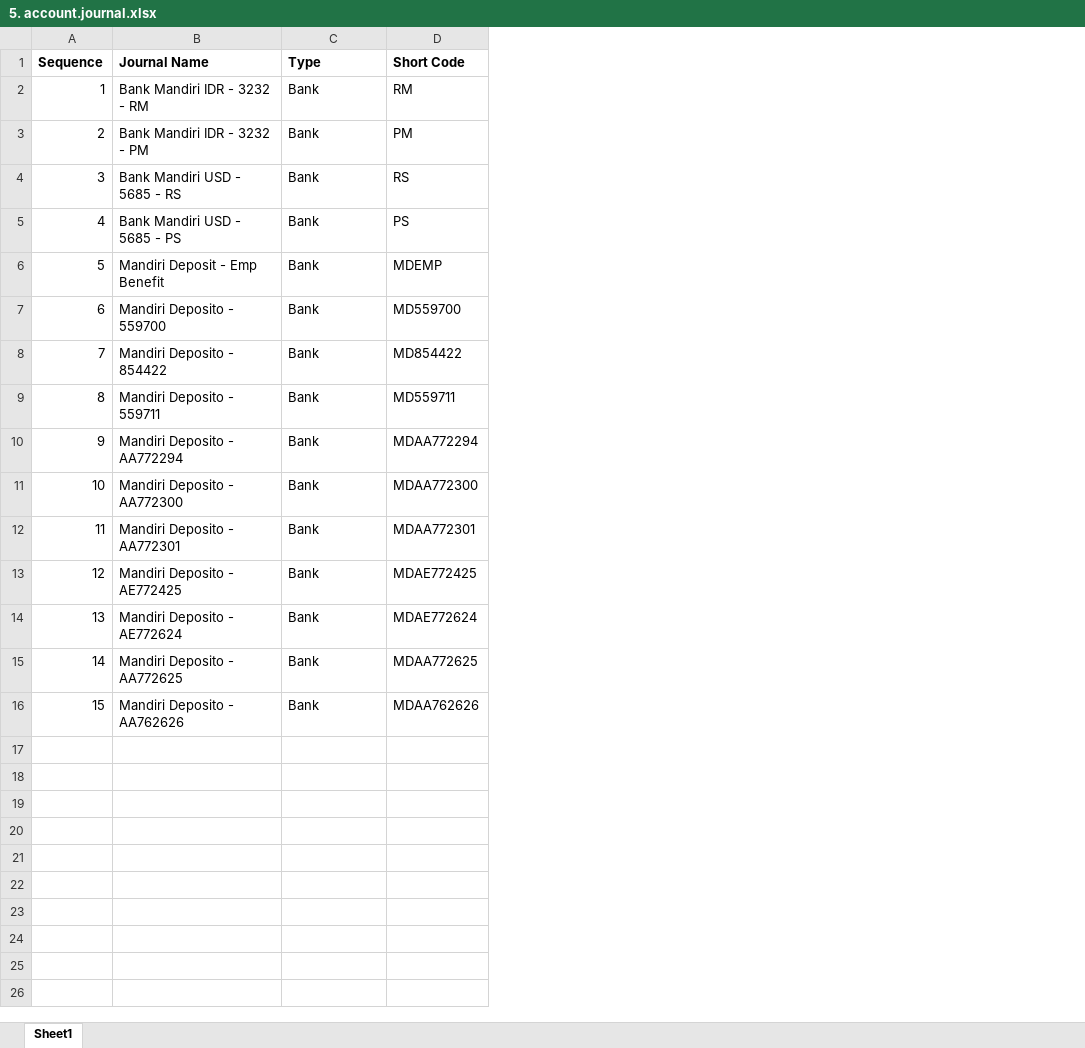
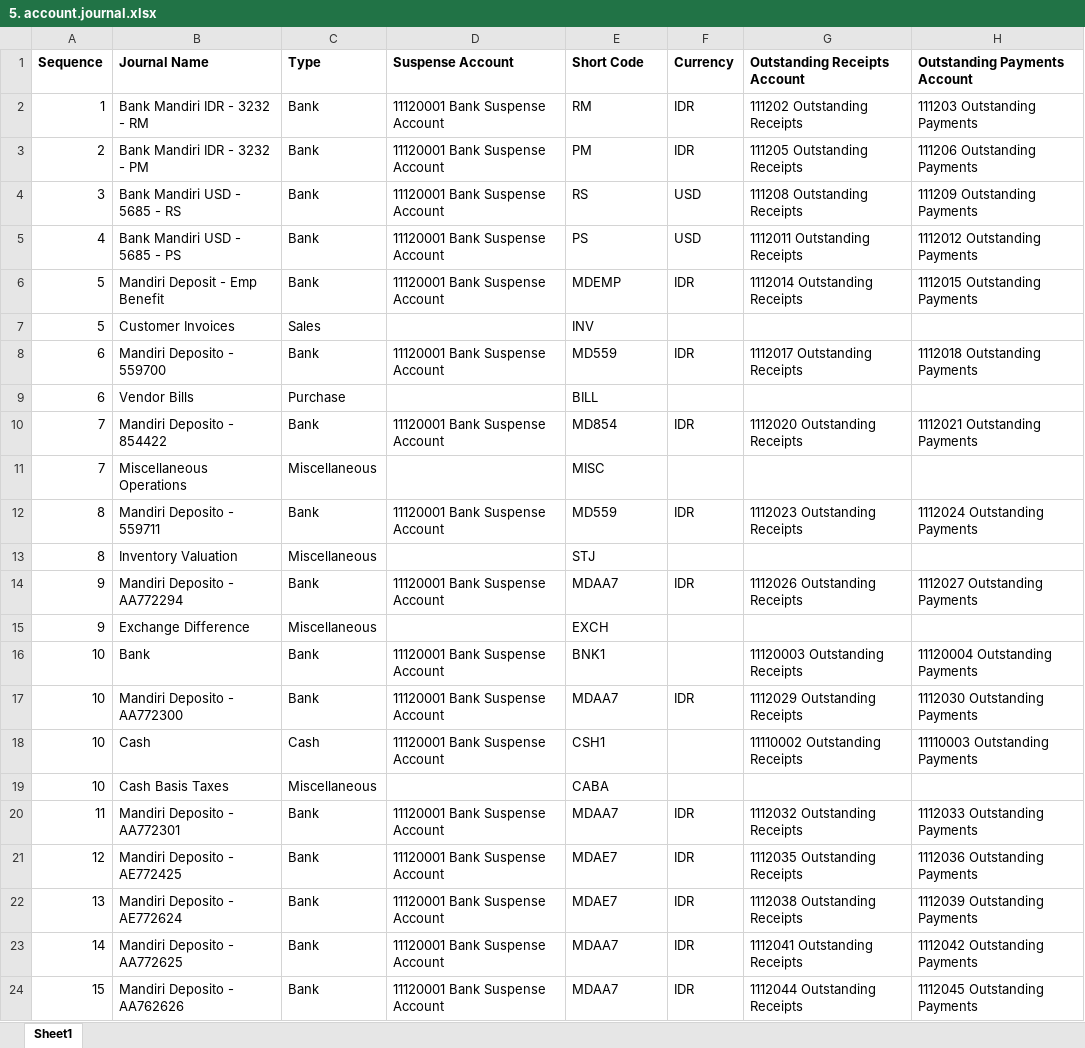
Before and after one commit to asop-source/import, an Excel workbook: 5. account.journal.xlsx, sheet Sheet1, drawn as a sheet; values as stored, in another font and other column widths than the file's, no borders; charts and pictures not drawn; addresses are those after the commit; the diff names each change by its address in the sheet, - before the commit and + after, or states it on an @@ line.

```diff
--- a/5. account.journal.xlsx (sheet Sheet1)
+++ b/5. account.journal.xlsx (sheet Sheet1)
+column D (Suspense Account), rows 2-6: all 11120001 Bank Suspense Account; row 8: 11120001 Bank Suspense Account; row 10: 11120001 Bank Suspense Account; row 12: 11120001 Bank Suspense Account; row 14: 11120001 Bank Suspense Account; row 17: 11120001 Bank Suspense Account; rows 20-24: all 11120001 Bank Suspense Account
+column F (Currency), rows 2-6: IDR | IDR | USD | USD | IDR; row 8: IDR; row 10: IDR; row 12: IDR; row 14: IDR; row 17: IDR; rows 20-24: all IDR
+column G (Outstanding Receipts Account), rows 2-6: 111202 Outstanding Receipts | 111205 Outstanding Receipts | 111208 Outstanding Receipts | 1112011 Outstanding Receipts | 1112014 Outstanding Receipts; row 8: 1112017 Outstanding Receipts; row 10: 1112020 Outstanding Receipts; row 12: 1112023 Outstanding Receipts; row 14: 1112026 Outstanding Receipts; row 17: 1112029 Outstanding Receipts; rows 20-24: 1112032 Outstanding Receipts | 1112035 Outstanding Receipts | 1112038 Outstanding Receipts | 1112041 Outstanding Receipts | 1112044 Outstanding Receipts
+column H (Outstanding Payments Account), rows 2-6: 111203 Outstanding Payments | 111206 Outstanding Payments | 111209 Outstanding Payments | 1112012 Outstanding Payments | 1112015 Outstanding Payments; row 8: 1112018 Outstanding Payments; row 10: 1112021 Outstanding Payments; row 12: 1112024 Outstanding Payments; row 14: 1112027 Outstanding Payments; row 17: 1112030 Outstanding Payments; rows 20-24: 1112033 Outstanding Payments | 1112036 Outstanding Payments | 1112039 Outstanding Payments | 1112042 Outstanding Payments | 1112045 Outstanding Payments
+row 7: 5 | Customer Invoices | Sales |  | INV
-E8 (Short Code): MD559700
+E8 (Short Code): MD559
+row 9: 6 | Vendor Bills | Purchase |  | BILL
-E10 (Short Code): MD854422
+E10 (Short Code): MD854
+row 11: 7 | Miscellaneous Operations | Miscellaneous |  | MISC
-E12 (Short Code): MD559711
+E12 (Short Code): MD559
+row 13: 8 | Inventory Valuation | Miscellaneous |  | STJ
-E14 (Short Code): MDAA772294
+E14 (Short Code): MDAA7
+row 15: 9 | Exchange Difference | Miscellaneous |  | EXCH
+row 16: 10 | Bank | Bank | 11120001 Bank Suspense Account | BNK1 |  | 11120003 Outstanding Receipts | 11120004 Outstanding Payments
-E17 (Short Code): MDAA772300
+E17 (Short Code): MDAA7
+row 18: 10 | Cash | Cash | 11120001 Bank Suspense Account | CSH1 |  | 11110002 Outstanding Receipts | 11110003 Outstanding Payments
+row 19: 10 | Cash Basis Taxes | Miscellaneous |  | CABA
-E20 (Short Code): MDAA772301
+E20 (Short Code): MDAA7
-E21 (Short Code): MDAE772425
+E21 (Short Code): MDAE7
-E22 (Short Code): MDAE772624
+E22 (Short Code): MDAE7
-E23 (Short Code): MDAA772625
+E23 (Short Code): MDAA7
-E24 (Short Code): MDAA762626
+E24 (Short Code): MDAA7
```
Also changed, not shown: charts or pictures, account.account 24jan2022.xlsx, import master product update.xlsx, 2 other files.
